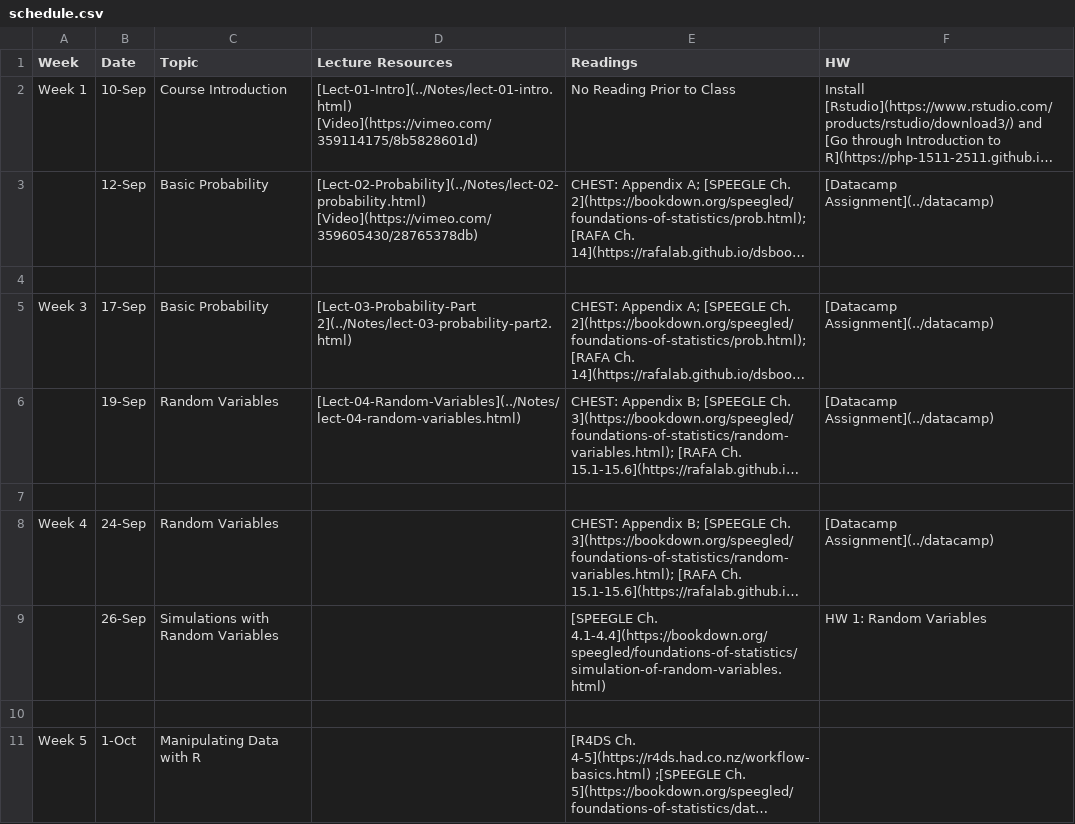
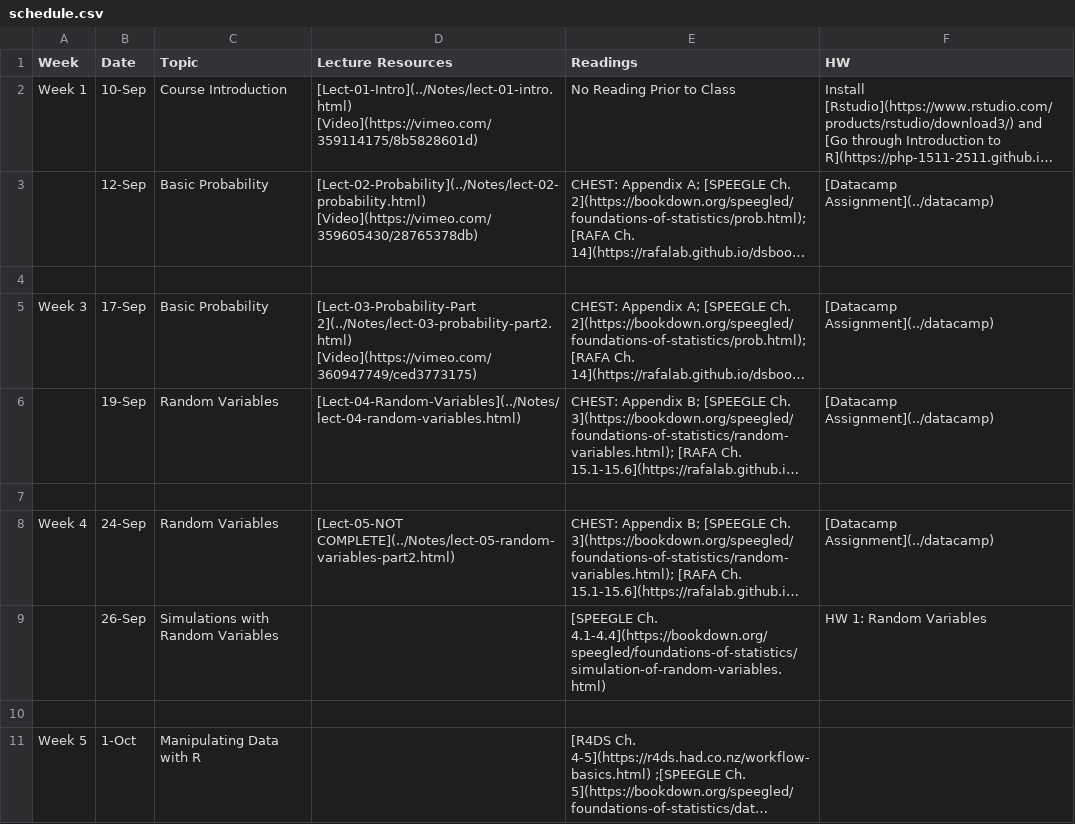
Before and after one commit to php-1510-2510/php-1510-2510.github.io, a CSV file: _csv/schedule.csv, drawn as a sheet; only a part is shown; long unchanged cells end in …; the diff names each change by its address in the sheet, - before the commit and + after, or states it on an @@ line.

Commit message:
add lect 3 video, begin lect 5 notes

```diff
--- a/_csv/schedule.csv
+++ b/_csv/schedule.csv
-D5 (Lecture Resources): [Lect-03-Probability-Part 2](../Notes/lect-03-probability-part2.html)
+D5 (Lecture Resources): [Lect-03-Probability-Part 2](../Notes/lect-03-probability-part2.html) [Video](https://vimeo.com/360947749/ced3773175)
-D8 (Lecture Resources): (empty)
+D8 (Lecture Resources): [Lect-05-NOT COMPLETE](../Notes/lect-05-random-variables-part2.html)
```
Also changed, not shown: 13 other files.
